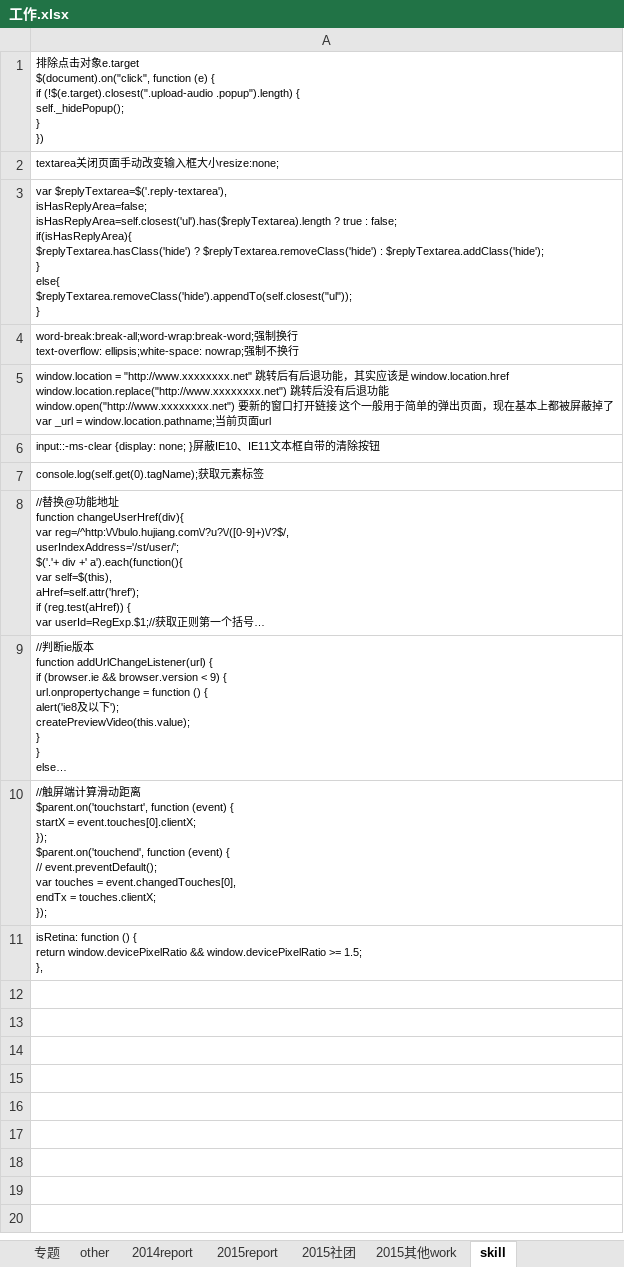
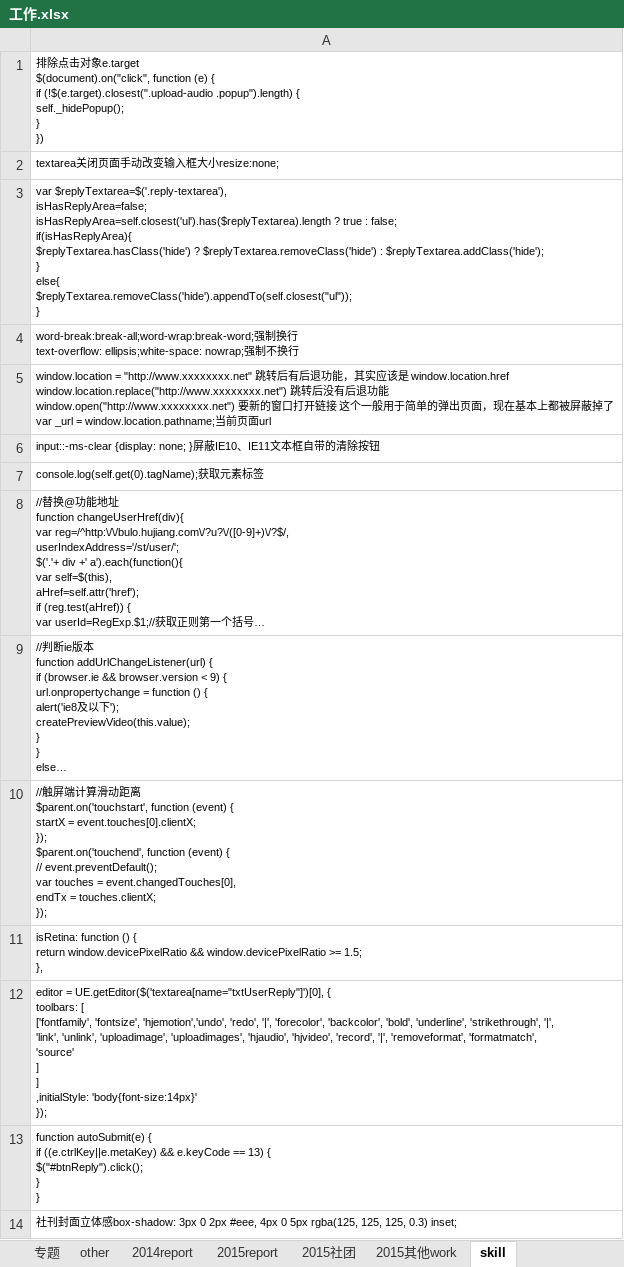
Before and after one commit to oral0717/practice, an Excel workbook: 工作.xlsx, sheet skill, drawn as a sheet; long unchanged cells end in …; values as stored, in another font and other column widths than the file's, no borders; ↵ is a line break in a cell; the diff names each change by its address in the sheet, - before the commit and + after, or states it on an @@ line.

```diff
--- a/工作.xlsx (sheet skill)
+++ b/工作.xlsx (sheet skill)
+row 12: editor = UE.getEditor($('textarea[name="txtUserReply"]')[0], { ↵ toolbars: [ ↵ ['fontfamily', 'fontsize', 'hjemotion','undo', 'redo', '|', 'forecolor', 'backcolor', 'bold', 'underline', 'strikethrough', '|', ↵ 'link', 'unlink', 'uploadimage', 'uploadimages', 'hjaudio', 'hjvideo', 'record', '|', 'removeformat', 'formatmatch', ↵ 'source' ↵ ] ↵ ] ↵ ,initialStyle: 'body{font-size:14px}' ↵ });
+row 13: function autoSubmit(e) { ↵ if ((e.ctrlKey||e.metaKey) && e.keyCode == 13) { ↵ $("#btnReply").click(); ↵ } ↵ }
+row 14: 社刊封面立体感box-shadow: 3px 0 2px #eee, 4px 0 5px rgba(125, 125, 125, 0.3) inset;
```
Also changed, not shown: sheet 2015report, 6 other files.
